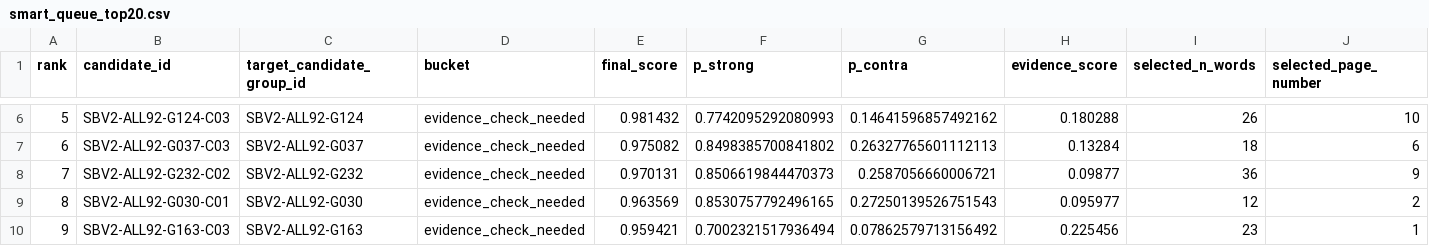
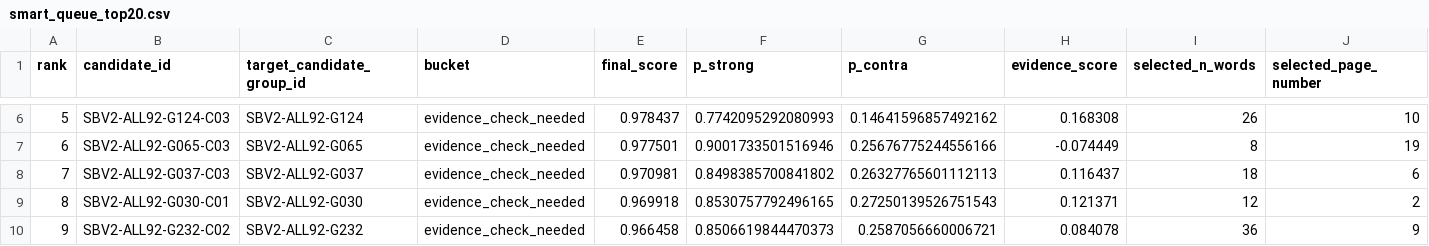
Before and after one commit to walshjohnathan2651997-commits/OCN, a CSV file: experiments/lightweight_smart_queue_v1/smart_queue_top20.csv, drawn as a sheet; only a part is shown, gaps mark what is left out; the diff covers the shown part only.

```diff
--- a/experiments/lightweight_smart_queue_v1/smart_queue_top20.csv
+++ b/experiments/lightweight_smart_queue_v1/smart_queue_top20.csv
@@ -6,5 +6,5 @@ rank,candidate_id,target_candidate_group_id,bucket,final_score,p_strong,p_contra
-5,SBV2-ALL92-G124-C03,SBV2-ALL92-G124,evidence_check_needed,0.981432,0.7742095292080993,0.14641596857492162,0.180288,26,10
-6,SBV2-ALL92-G037-C03,SBV2-ALL92-G037,evidence_check_needed,0.975082,0.8498385700841802,0.26327765601112113,0.13284,18,6
-7,SBV2-ALL92-G232-C02,SBV2-ALL92-G232,evidence_check_needed,0.970131,0.8506619844470373,0.2587056660006721,0.09877,36,9
-8,SBV2-ALL92-G030-C01,SBV2-ALL92-G030,evidence_check_needed,0.963569,0.8530757792496165,0.27250139526751543,0.095977,12,2
-9,SBV2-ALL92-G163-C03,SBV2-ALL92-G163,evidence_check_needed,0.959421,0.7002321517936494,0.07862579713156492,0.225456,23,1
+5,SBV2-ALL92-G124-C03,SBV2-ALL92-G124,evidence_check_needed,0.978437,0.7742095292080993,0.14641596857492162,0.168308,26,10
+6,SBV2-ALL92-G065-C03,SBV2-ALL92-G065,evidence_check_needed,0.977501,0.9001733501516946,0.25676775244556166,-0.074449,8,19
+7,SBV2-ALL92-G037-C03,SBV2-ALL92-G037,evidence_check_needed,0.970981,0.8498385700841802,0.26327765601112113,0.116437,18,6
+8,SBV2-ALL92-G030-C01,SBV2-ALL92-G030,evidence_check_needed,0.969918,0.8530757792496165,0.27250139526751543,0.121371,12,2
+9,SBV2-ALL92-G232-C02,SBV2-ALL92-G232,evidence_check_needed,0.966458,0.8506619844470373,0.2587056660006721,0.084078,36,9
```
Also changed, not shown: 114 edited cells elsewhere in this file, experiments/lightweight_smart_queue_v1/smart_queue_scores.csv, experiments/lightweight_smart_queue_v1/smart_queue_top100.csv, 31 other files.
